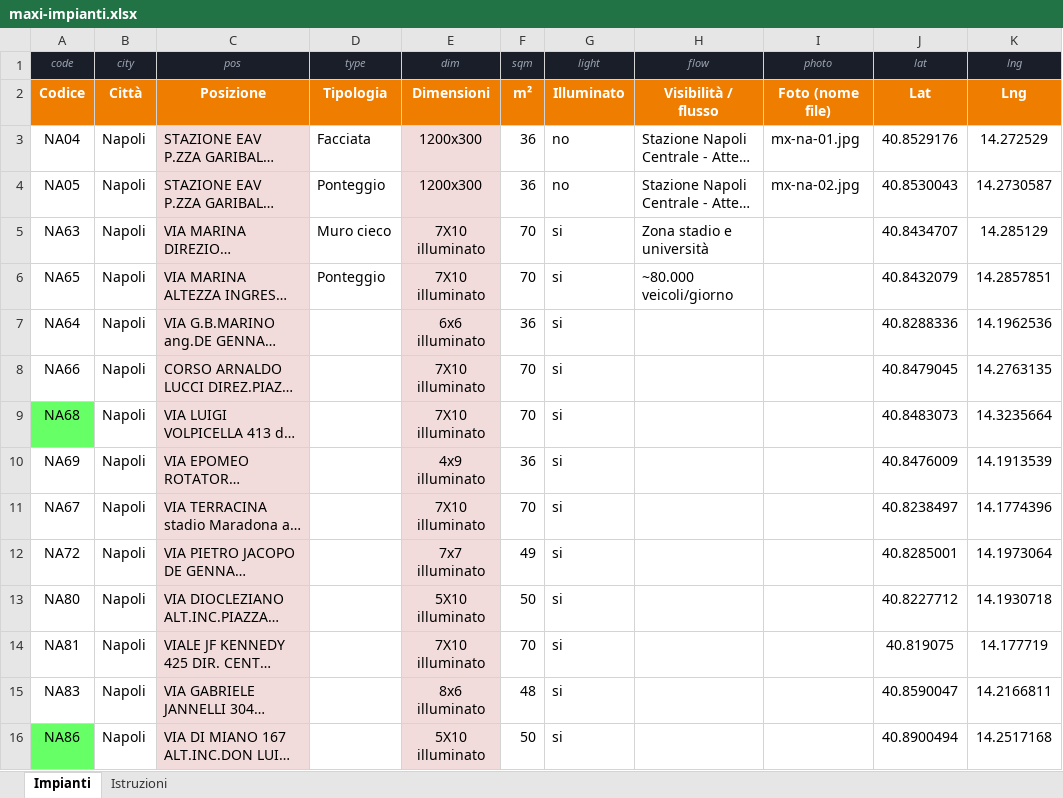
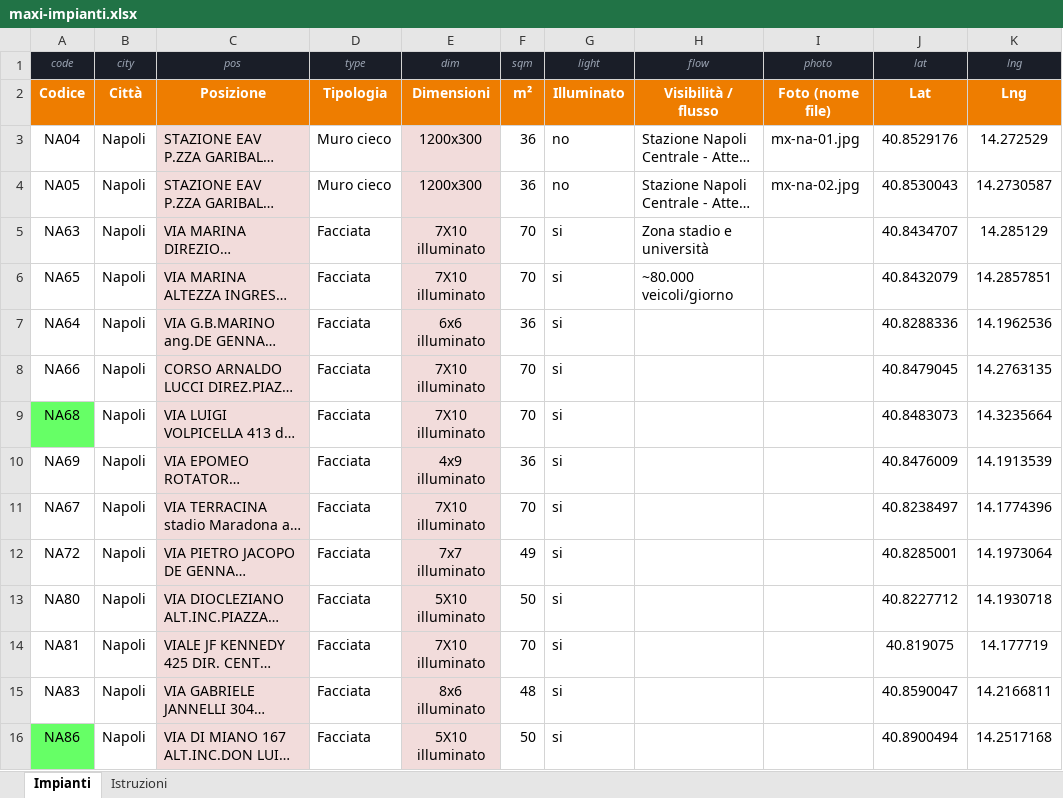
Before and after one commit to Ropagnozzi/sito-diessemedia, an Excel workbook: maxi-impianti.xlsx, sheet Impianti, drawn as a sheet; only a part is shown; long unchanged cells end in …; values as stored, in another font and other column widths than the file's, no borders; the diff covers the shown part only; the diff names each change by its address in the sheet, - before the commit and + after, or states it on an @@ line.

```diff
--- a/maxi-impianti.xlsx (sheet Impianti)
+++ b/maxi-impianti.xlsx (sheet Impianti)
-D3 (type): Facciata
+D3 (type): Muro cieco
-D4 (type): Ponteggio
+D4 (type): Muro cieco
-D5 (type): Muro cieco
+D5 (type): Facciata
-D6 (type): Ponteggio
+D6 (type): Facciata
-D7:D16 (type): (empty)
+D7:D16 (type): Facciata
```
Also changed, not shown: 14 edited cells elsewhere in this sheet, 17 other files.
